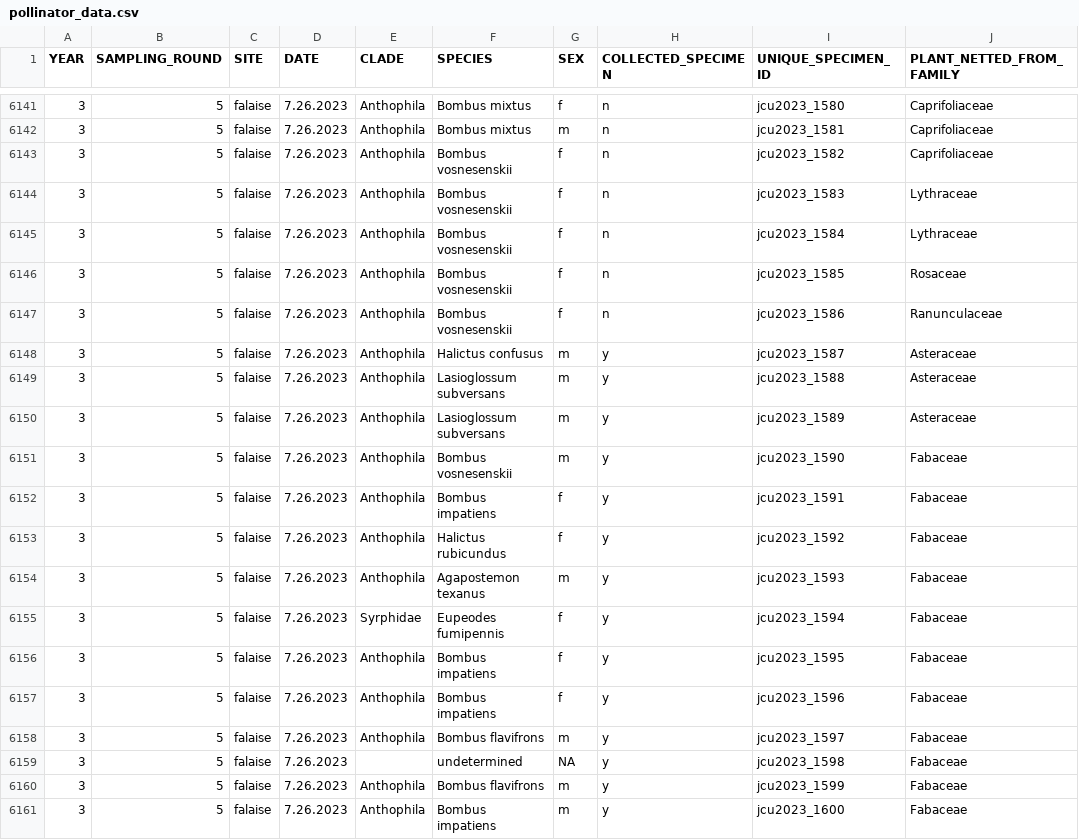
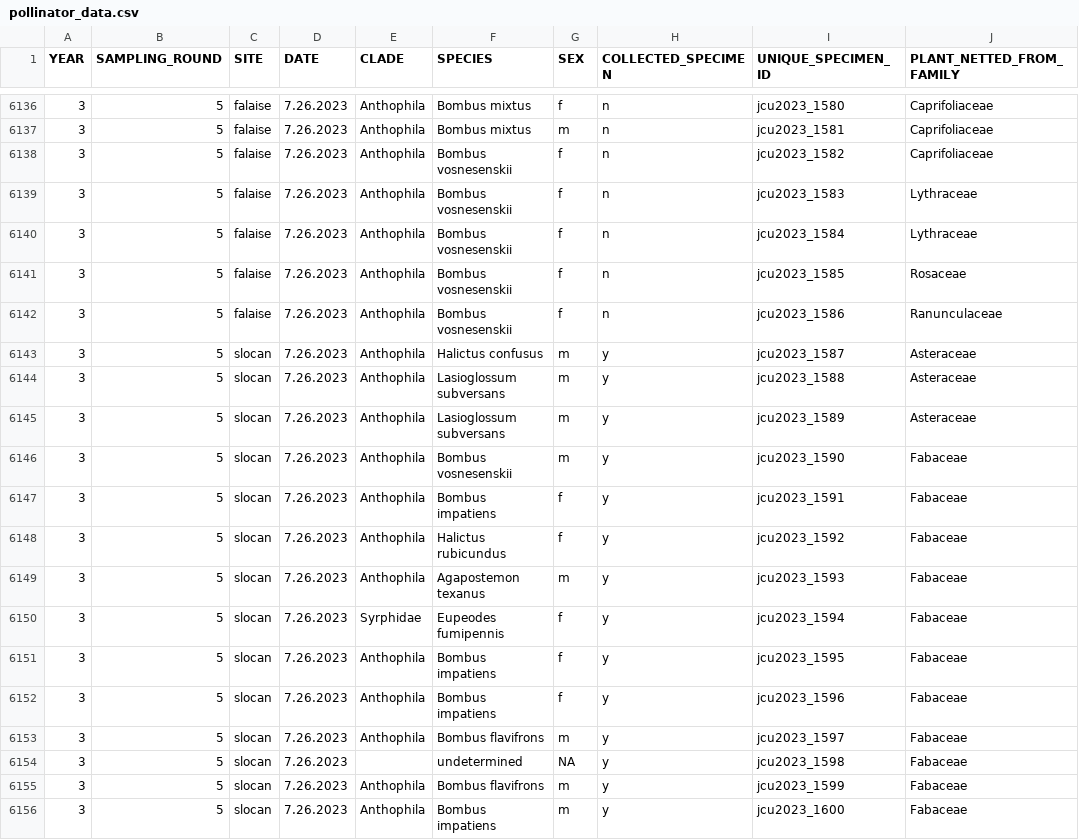
Before and after one commit to jensculrich/urban_pollinator_occupancy_model, a CSV file: data/pollinator_data.csv, drawn as a sheet; only a part is shown, gaps mark what is left out; addresses are those after the commit; the diff covers the shown part only; the diff names each change by its address in the sheet, - before the commit and + after, or states it on an @@ line.

```diff
--- a/data/pollinator_data.csv
+++ b/data/pollinator_data.csv
-C6143:C6156 (SITE): falaise
+C6143:C6156 (SITE): slocan
```
Also changed, not shown: 5 removed rows and 42 edited cells elsewhere in this file, 4 other files.
